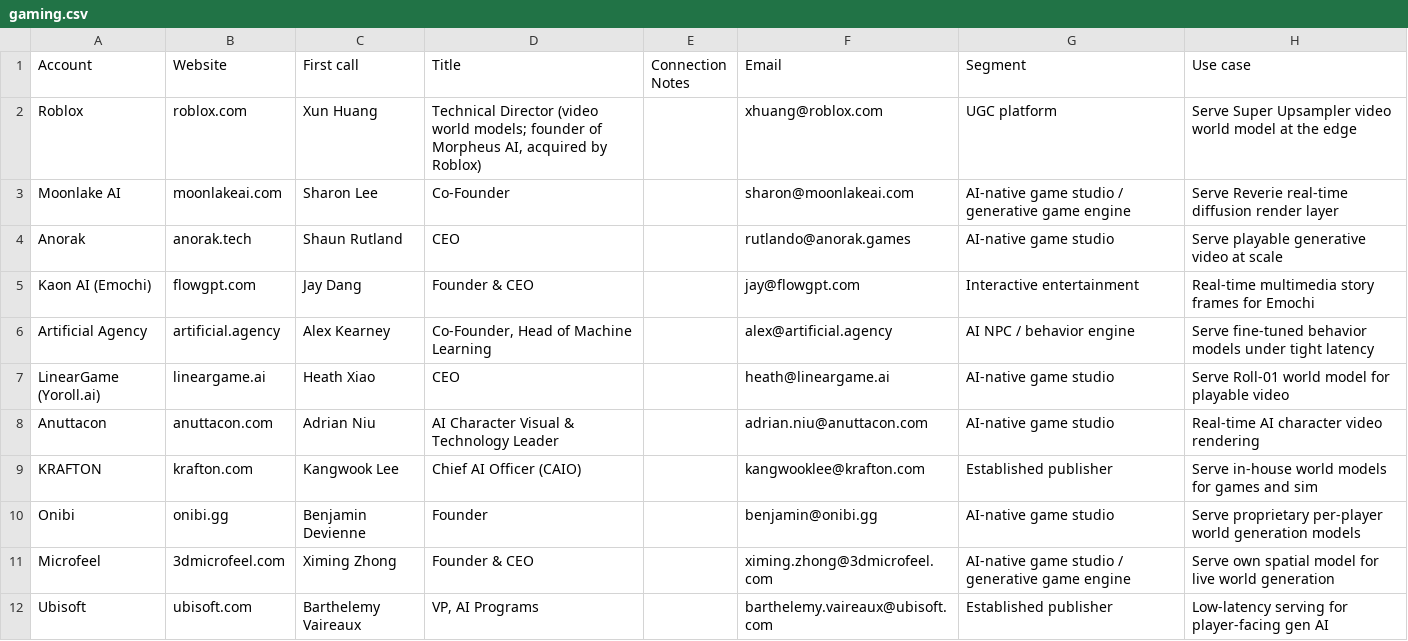
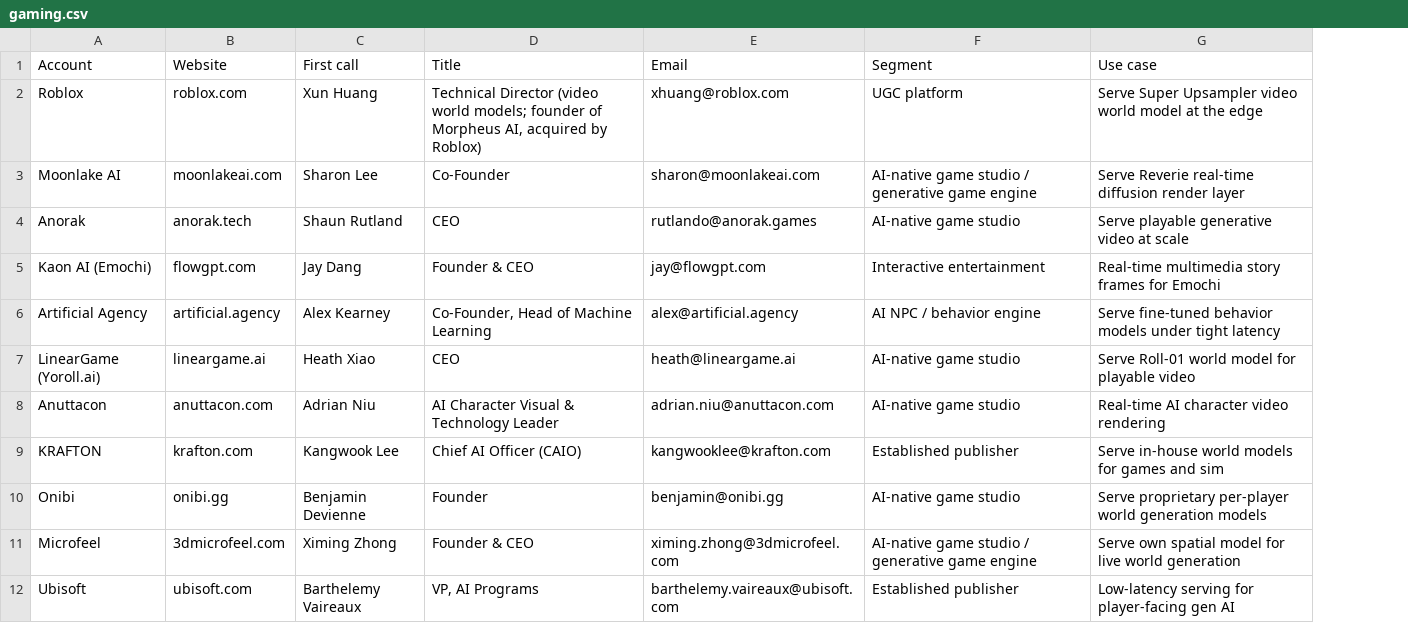
Before and after one commit to Abdullah-coder25/Robot-Fleet-Inference, a CSV file: data/gaming.csv, drawn as a sheet; only a part is shown; the diff names each change by its address in the sheet, - before the commit and + after, or states it on an @@ line.

```diff
--- a/data/gaming.csv
+++ b/data/gaming.csv
-column E (Connection Notes), empty
```
Also changed, not shown: data/accounts.csv, data/gen_media.csv, 8 other files.
